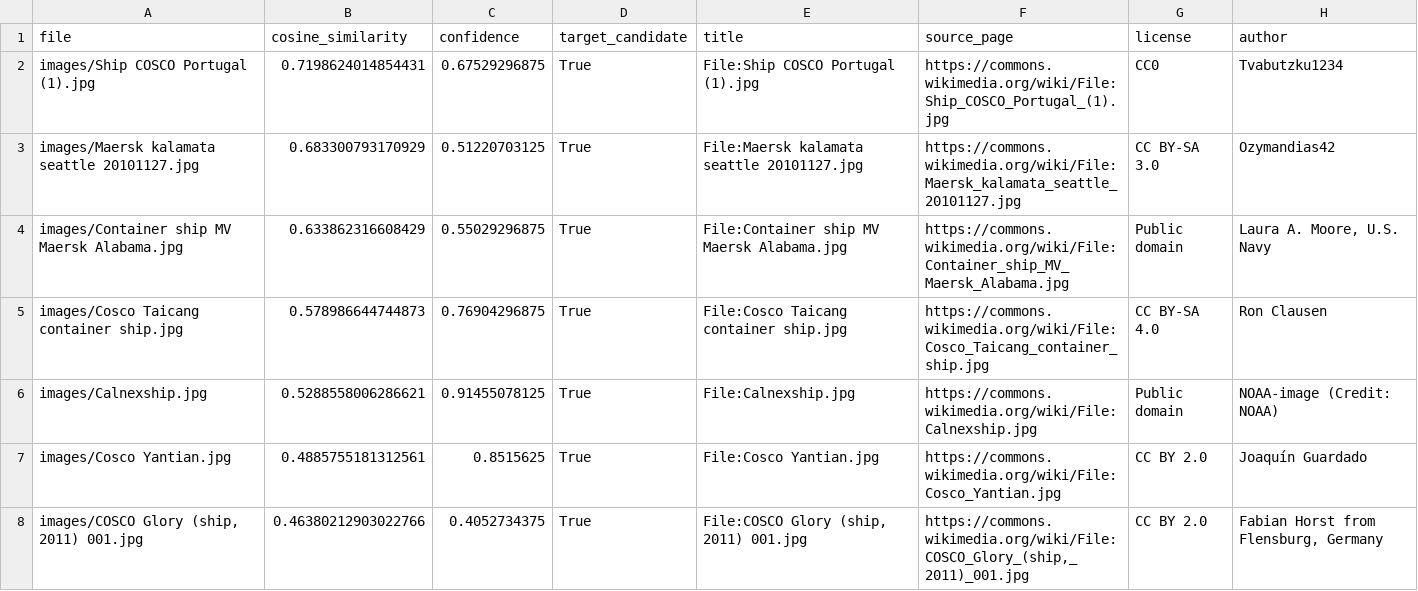
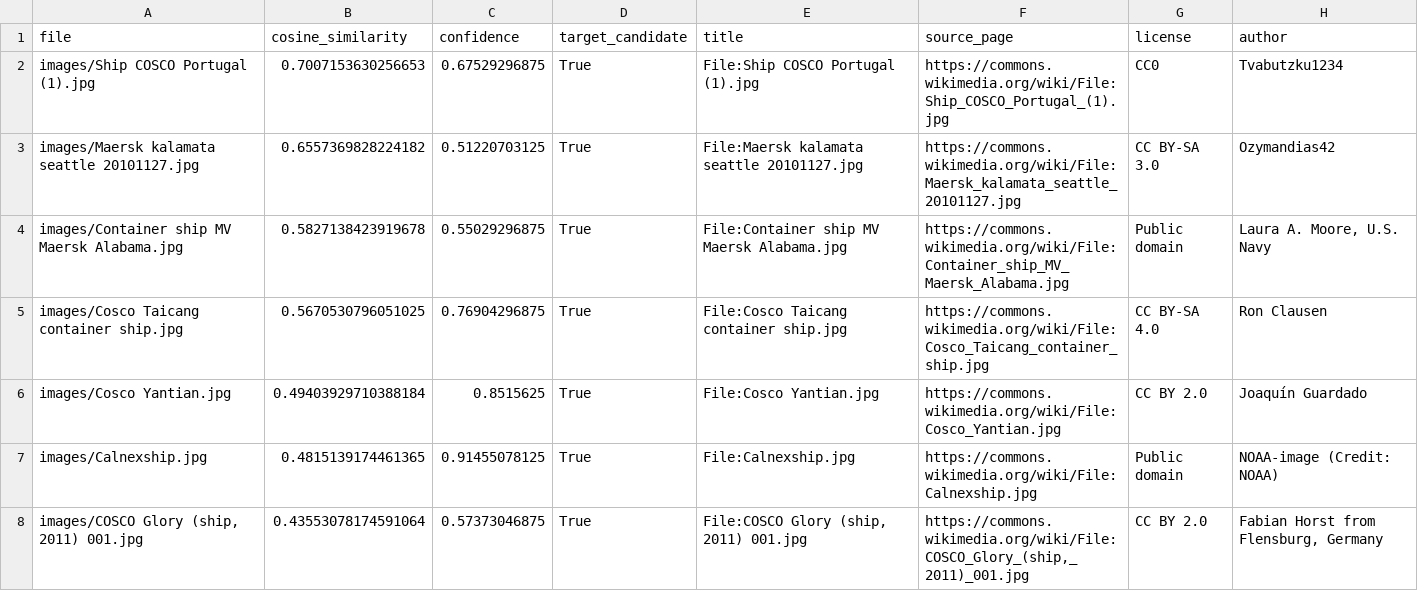
Before and after one commit to tech-STG/dinov3-ship-review, a CSV file: negative_ship_test/scores.csv, drawn as a sheet.

Commit message:
Update DINOv3 ship review site

```diff
--- a/negative_ship_test/scores.csv
+++ b/negative_ship_test/scores.csv
@@ -1,8 +1,8 @@
 file,cosine_similarity,confidence,target_candidate,title,source_page,license,author
-images/Ship COSCO Portugal (1).jpg,0.7198624014854431,0.67529296875,True,File:Ship COSCO Portugal (1).jpg,https://commons.wikimedia.org/wiki/File:Ship_COSCO_Portugal_(1).jpg,CC0,Tvabutzku1234
-images/Maersk kalamata seattle 20101127.jpg,0.683300793170929,0.51220703125,True,File:Maersk kalamata seattle 20101127.jpg,https://commons.wikimedia.org/wiki/File:Maersk_kalamata_seattle_20101127.jpg,CC BY-SA 3.0,Ozymandias42
-images/Container ship MV Maersk Alabama.jpg,0.633862316608429,0.55029296875,True,File:Container ship MV Maersk Alabama.jpg,https://commons.wikimedia.org/wiki/File:Container_ship_MV_Maersk_Alabama.jpg,Public domain,"Laura A. Moore, U.S. Navy"
-images/Cosco Taicang container ship.jpg,0.578986644744873,0.76904296875,True,File:Cosco Taicang container ship.jpg,https://commons.wikimedia.org/wiki/File:Cosco_Taicang_container_ship.jpg,CC BY-SA 4.0,Ron Clausen
-images/Calnexship.jpg,0.5288558006286621,0.91455078125,True,File:Calnexship.jpg,https://commons.wikimedia.org/wiki/File:Calnexship.jpg,Public domain,NOAA-image (Credit: NOAA)
-images/Cosco Yantian.jpg,0.4885755181312561,0.8515625,True,File:Cosco Yantian.jpg,https://commons.wikimedia.org/wiki/File:Cosco_Yantian.jpg,CC BY 2.0,Joaquín Guardado
-"images/COSCO Glory (ship, 2011) 001.jpg",0.46380212903022766,0.4052734375,True,"File:COSCO Glory (ship, 2011) 001.jpg","https://commons.wikimedia.org/wiki/File:COSCO_Glory_(ship,_2011)_001.jpg",CC BY 2.0,"Fabian Horst from Flensburg, Germany"
+images/Ship COSCO Portugal (1).jpg,0.7007153630256653,0.67529296875,True,File:Ship COSCO Portugal (1).jpg,https://commons.wikimedia.org/wiki/File:Ship_COSCO_Portugal_(1).jpg,CC0,Tvabutzku1234
+images/Maersk kalamata seattle 20101127.jpg,0.6557369828224182,0.51220703125,True,File:Maersk kalamata seattle 20101127.jpg,https://commons.wikimedia.org/wiki/File:Maersk_kalamata_seattle_20101127.jpg,CC BY-SA 3.0,Ozymandias42
+images/Container ship MV Maersk Alabama.jpg,0.5827138423919678,0.55029296875,True,File:Container ship MV Maersk Alabama.jpg,https://commons.wikimedia.org/wiki/File:Container_ship_MV_Maersk_Alabama.jpg,Public domain,"Laura A. Moore, U.S. Navy"
+images/Cosco Taicang container ship.jpg,0.5670530796051025,0.76904296875,True,File:Cosco Taicang container ship.jpg,https://commons.wikimedia.org/wiki/File:Cosco_Taicang_container_ship.jpg,CC BY-SA 4.0,Ron Clausen
+images/Cosco Yantian.jpg,0.49403929710388184,0.8515625,True,File:Cosco Yantian.jpg,https://commons.wikimedia.org/wiki/File:Cosco_Yantian.jpg,CC BY 2.0,Joaquín Guardado
+images/Calnexship.jpg,0.4815139174461365,0.91455078125,True,File:Calnexship.jpg,https://commons.wikimedia.org/wiki/File:Calnexship.jpg,Public domain,NOAA-image (Credit: NOAA)
+"images/COSCO Glory (ship, 2011) 001.jpg",0.43553078174591064,0.57373046875,True,"File:COSCO Glory (ship, 2011) 001.jpg","https://commons.wikimedia.org/wiki/File:COSCO_Glory_(ship,_2011)_001.jpg",CC BY 2.0,"Fabian Horst from Flensburg, Germany"
```
Also changed, not shown: 31 other files.
